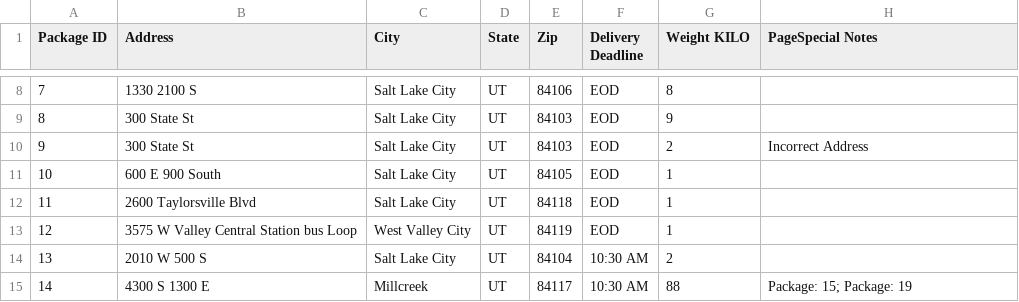
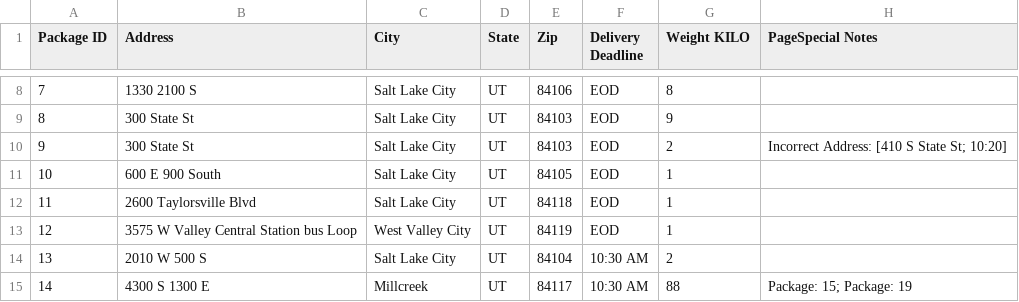
Before and after one commit to mwilso4749/package-delivery-assessment, a CSV file: WGUPS Package File.csv, drawn as a sheet; only a part is shown, gaps mark what is left out.

Commit message:
Delayed and Incorrect package handling in progress; Debugging

```diff
--- a/WGUPS Package File.csv
+++ b/WGUPS Package File.csv
@@ -9,3 +9,3 @@
 8,300 State St,Salt Lake City,UT,84103,EOD,9,
-9,300 State St,Salt Lake City,UT,84103,EOD,2,Incorrect Address
+9,300 State St,Salt Lake City,UT,84103,EOD,2,Incorrect Address: [410 S State St; 10:20]
 10,600 E 900 South,Salt Lake City,UT,84105,EOD,1,
```
Also changed, not shown: 1 other file.
